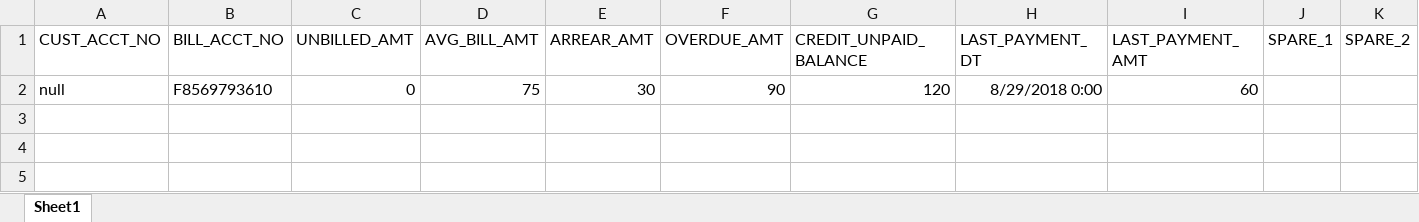
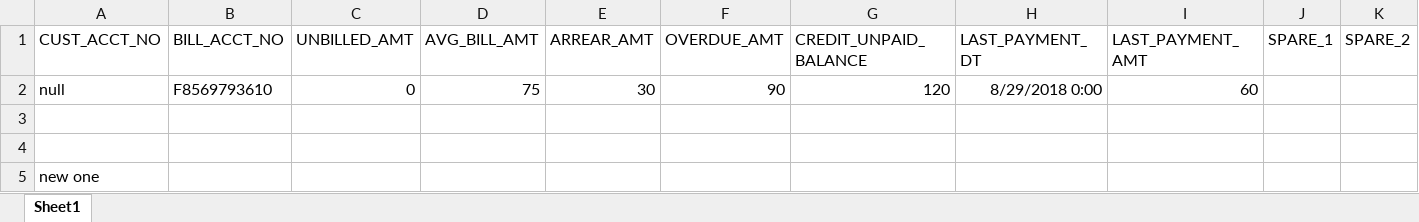
Before and after one commit to mrouth1/new_git, an Excel workbook: customer_accounts_det.xlsx, sheet Sheet1, drawn as a sheet; only a part is shown; values as stored, in another font and other column widths than the file's, no borders; rows hold the shown columns only; the diff names each change by its address in the sheet, - before the commit and + after, or states it on an @@ line.

```diff
--- a/customer_accounts_det.xlsx (sheet Sheet1)
+++ b/customer_accounts_det.xlsx (sheet Sheet1)
+row 3: (empty)
+row 4: (empty)
+row 5: new one
```
Also changed, not shown: 1 other file.
